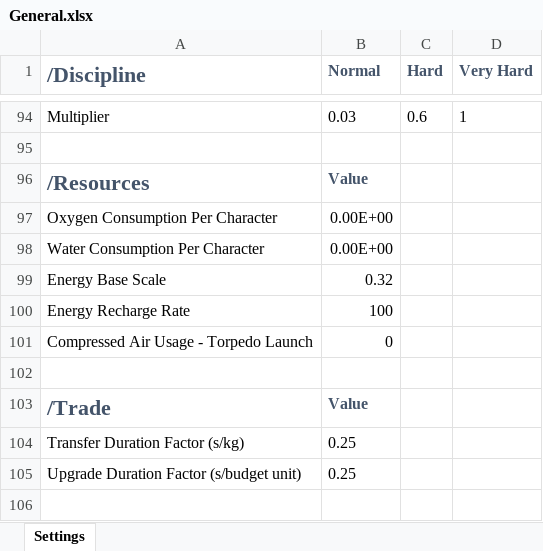
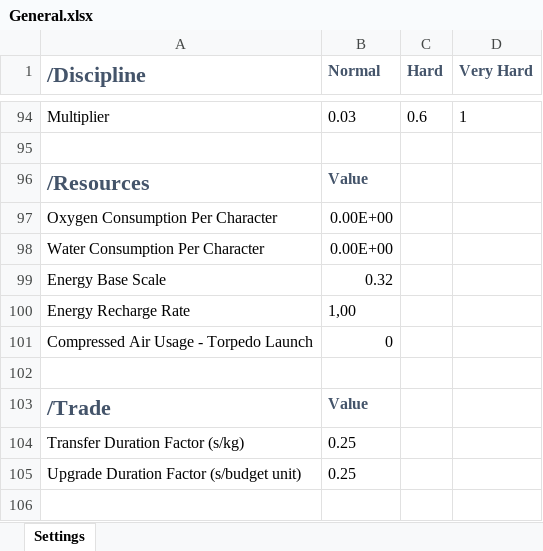
Before and after one commit to TmYNooB/uboat-the-arcade-mod, an Excel workbook: Data Sheets/General.xlsx, sheet Settings, drawn as a sheet; only a part is shown, gaps mark what is left out; values as stored, in another font and other column widths than the file's, no borders; the diff names each change by its address in the sheet, - before the commit and + after, or states it on an @@ line.

```diff
--- a/Data Sheets/General.xlsx (sheet Settings)
+++ b/Data Sheets/General.xlsx (sheet Settings)
-B100 (Normal): 100
+B100 (Normal): 1,00
```
Also changed, not shown: Data Sheets/Entities.xlsx, 3 other files.
